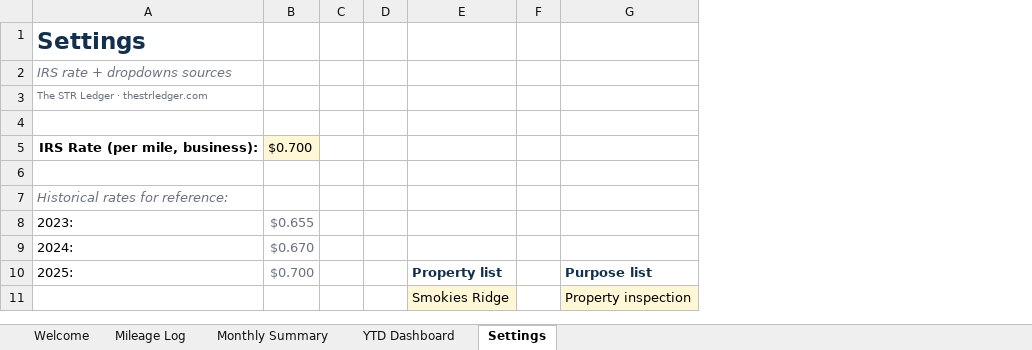
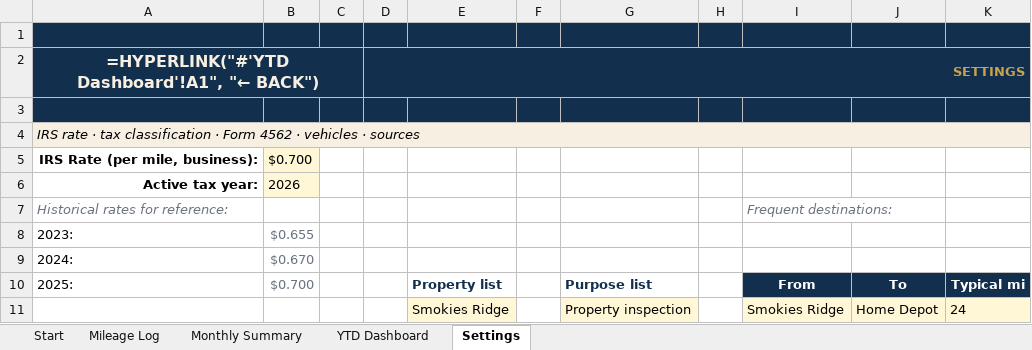
Before and after one commit to Kebron911/excell-templates, an Excel workbook: templates/_masters/TAX-001-mileage-log.xlsx, sheet Settings, drawn as a sheet; only a part is shown; values as stored, in another font and other column widths than the file's, no borders; formulas without a stored value are shown as written; removed rows and columns are numbered as before the commit, all else as after; the diff covers the shown part only; the diff names each change by its address in the sheet, - before the commit and + after, or states it on an @@ line.

```diff
--- a/templates/_masters/TAX-001-mileage-log.xlsx (sheet Settings)
+++ b/templates/_masters/TAX-001-mileage-log.xlsx (sheet Settings)
-sheet tab: Welcome
+sheet tab: Start
-column C, empty
-column D, empty
+column C, empty
+column D, empty
+column H, empty
+column I, rows 7-11: Frequent destinations: |  |  | From | Smokies Ridge
+column J, rows 10-11: To | Home Depot
+column K, rows 10-11: Typical mi | 24
-row 1: Settings
-row 2: IRS rate + dropdowns sources
-row 3: The STR Ledger · thestrledger.com
-A1:B1 fill: none
+A1:B1 fill: #12304E
-E1:G1 fill: none
+E1:G1 fill: #12304E
+row 2: =HYPERLINK("#'YTD Dashboard'!A1", "← BACK") |  |  | SETTINGS
+row 3: (empty)
+row 4: IRS rate · tax classification · Form 4562 · vehicles · sources
-row 6: (empty)
+row 6: Active tax year: | 2026
-B6 fill: none
+B6 fill: #FFF7D6
```
Also changed, not shown: 29 added rows, 2 removed rows, 4 edited cells and cell formats elsewhere in this sheet, sheet Mileage Log, sheet YTD Dashboard, sheet Monthly Summary, sheet Start, charts or pictures, 1 other file.
